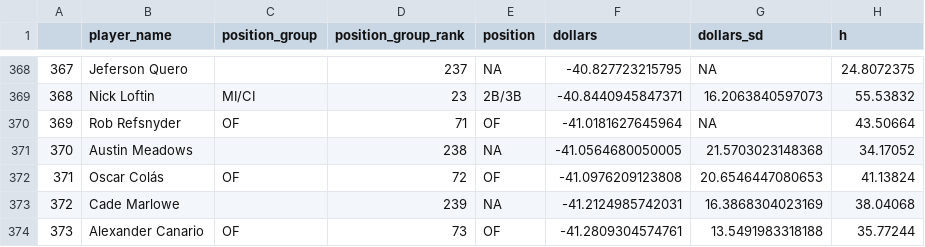
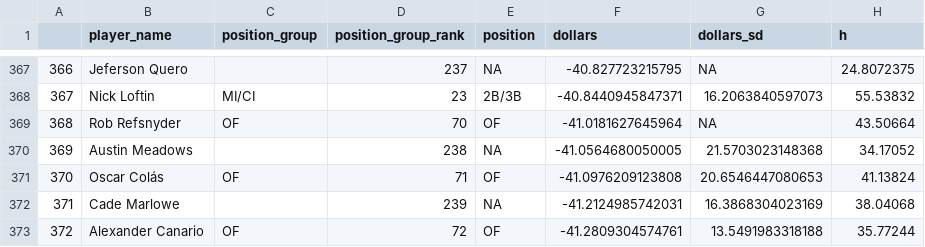
Before and after one commit to SamuelLachance/Betting, a CSV file: ottoneu/bum_bum_pitchers.csv, drawn as a sheet; only a part is shown, gaps mark what is left out; addresses are those after the commit; the diff covers the shown part only; the diff names each change by its address in the sheet, - before the commit and + after, or states it on an @@ line.

```diff
--- a/ottoneu/bum_bum_pitchers.csv
+++ b/ottoneu/bum_bum_pitchers.csv
@@ column A renumbered between rows 207 and 500 @@
-D369 (position_group_rank): 71
+D369 (position_group_rank): 70
-D371 (position_group_rank): 72
+D371 (position_group_rank): 71
-D373 (position_group_rank): 73
+D373 (position_group_rank): 72
```
Also changed, not shown: 1 added row, 1 removed row and 56 edited cells elsewhere in this file, ottoneu/pitchers_df.csv.
